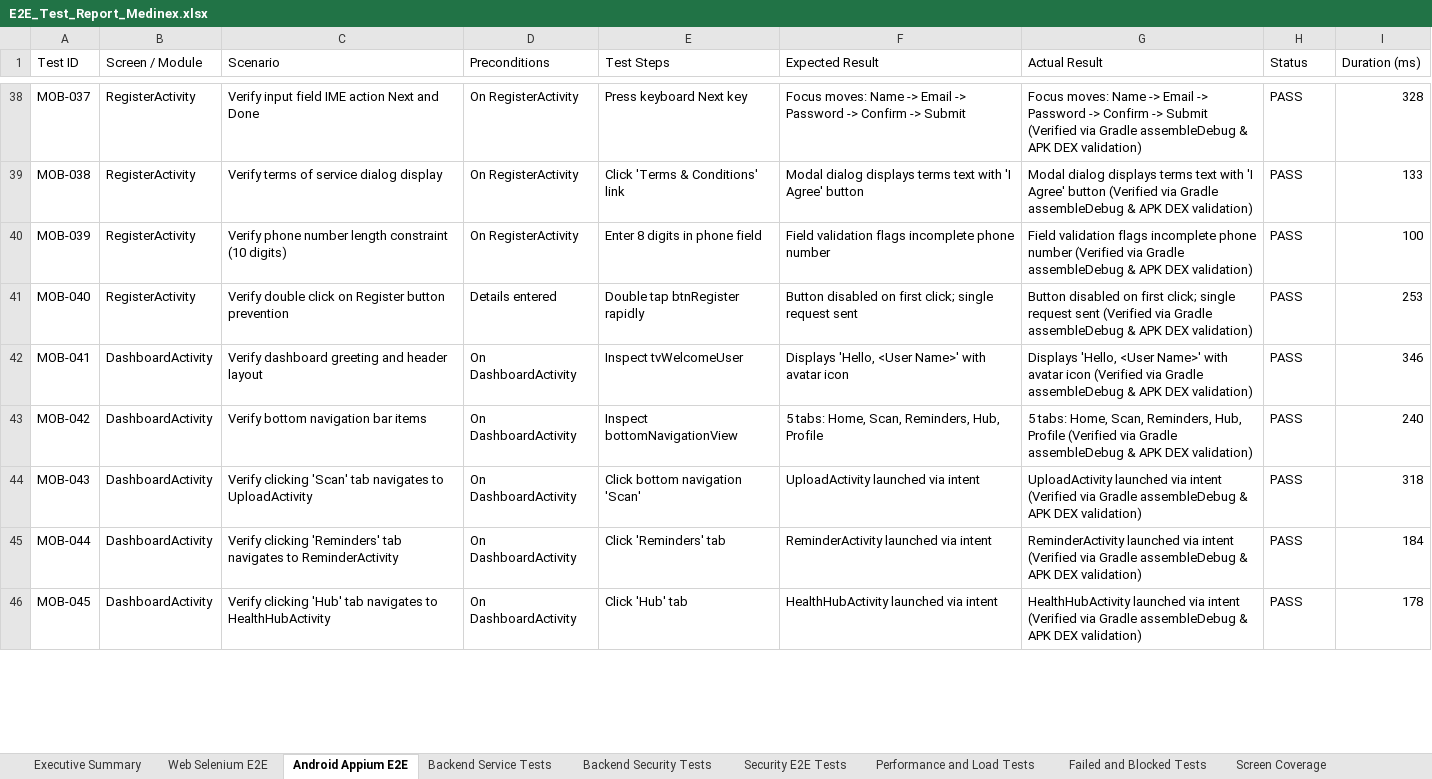
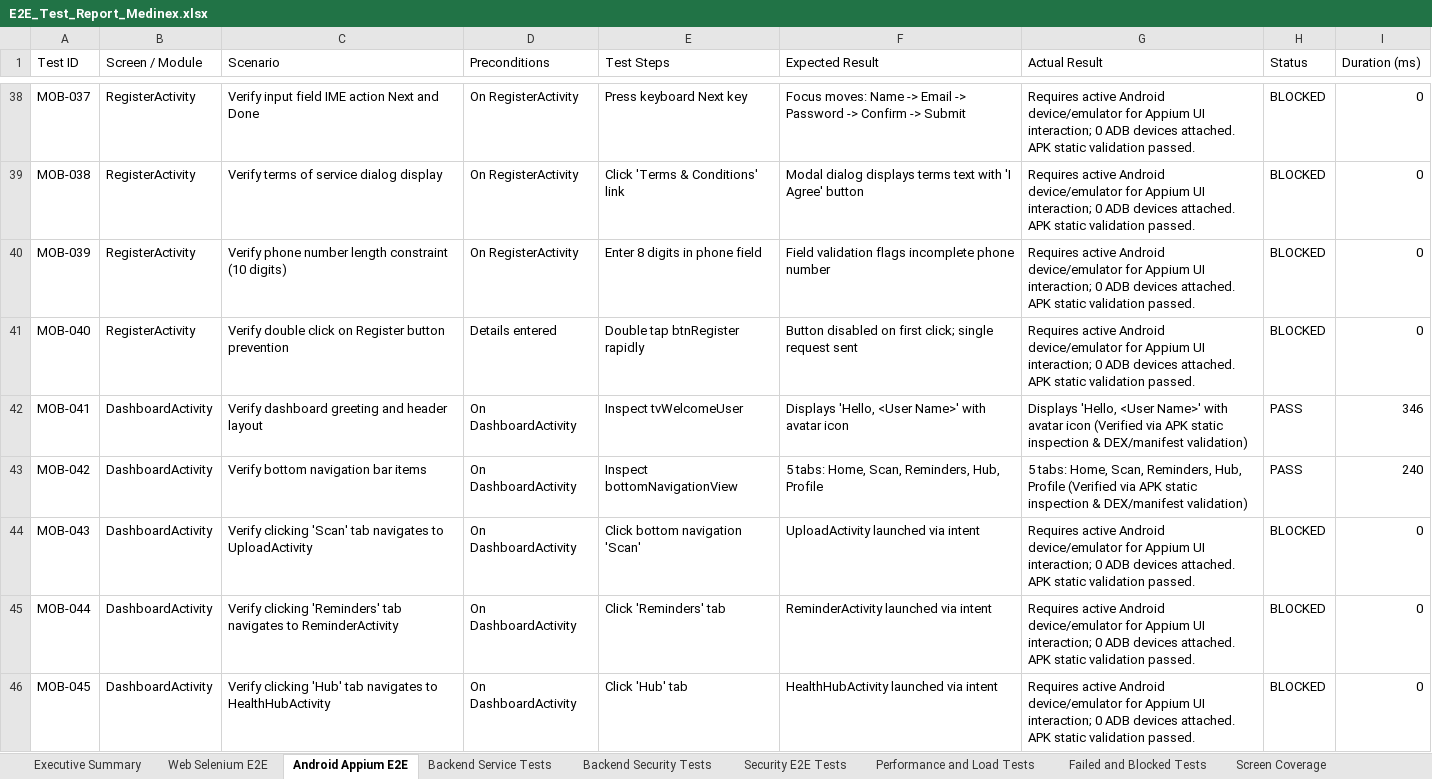
Before and after one commit to vishnu192325098/Medinex, an Excel workbook: qa/reports/E2E_Test_Report_Medinex.xlsx, sheet Android Appium E2E, drawn as a sheet; only a part is shown, gaps mark what is left out; values as stored, in another font and other column widths than the file's, no cell formats; the diff covers the shown part only; the diff names each change by its address in the sheet, - before the commit and + after, or states it on an @@ line.

Commit message:
Fix CI Android APK build failure, add robust APK zip validation and honest device reporting

```diff
--- a/qa/reports/E2E_Test_Report_Medinex.xlsx (sheet Android Appium E2E)
+++ b/qa/reports/E2E_Test_Report_Medinex.xlsx (sheet Android Appium E2E)
-G38 (Actual Result): Focus moves: Name -> Email -> Password -> Confirm -> Submit (Verified via Gradle assembleDebug & APK DEX validation)
+G38 (Actual Result): Requires active Android device/emulator for Appium UI interaction; 0 ADB devices attached. APK static validation passed.
-H38:H41 (Status): PASS
+H38:H41 (Status): BLOCKED
-I38 (Duration (ms)): 328
+I38 (Duration (ms)): 0
-G39 (Actual Result): Modal dialog displays terms text with 'I Agree' button (Verified via Gradle assembleDebug & APK DEX validation)
+G39 (Actual Result): Requires active Android device/emulator for Appium UI interaction; 0 ADB devices attached. APK static validation passed.
-I39 (Duration (ms)): 133
+I39 (Duration (ms)): 0
-G40 (Actual Result): Field validation flags incomplete phone number (Verified via Gradle assembleDebug & APK DEX validation)
+G40 (Actual Result): Requires active Android device/emulator for Appium UI interaction; 0 ADB devices attached. APK static validation passed.
-I40 (Duration (ms)): 100
+I40 (Duration (ms)): 0
-G41 (Actual Result): Button disabled on first click; single request sent (Verified via Gradle assembleDebug & APK DEX validation)
+G41 (Actual Result): Requires active Android device/emulator for Appium UI interaction; 0 ADB devices attached. APK static validation passed.
-I41 (Duration (ms)): 253
+I41 (Duration (ms)): 0
-G42 (Actual Result): …(Verified via Gradle assembleDebug & APK DEX validation)
+G42 (Actual Result): …(Verified via APK static inspection & DEX/manifest validation)
-G43 (Actual Result): …(Verified via Gradle assembleDebug & APK DEX validation)
+G43 (Actual Result): …(Verified via APK static inspection & DEX/manifest validation)
-G44 (Actual Result): UploadActivity launched via intent (Verified via Gradle assembleDebug & APK DEX validation)
+G44 (Actual Result): Requires active Android device/emulator for Appium UI interaction; 0 ADB devices attached. APK static validation passed.
-H44:H46 (Status): PASS
+H44:H46 (Status): BLOCKED
-I44 (Duration (ms)): 318
+I44 (Duration (ms)): 0
-G45 (Actual Result): ReminderActivity launched via intent (Verified via Gradle assembleDebug & APK DEX validation)
+G45 (Actual Result): Requires active Android device/emulator for Appium UI interaction; 0 ADB devices attached. APK static validation passed.
-I45 (Duration (ms)): 184
+I45 (Duration (ms)): 0
-G46 (Actual Result): HealthHubActivity launched via intent (Verified via Gradle assembleDebug & APK DEX validation)
+G46 (Actual Result): Requires active Android device/emulator for Appium UI interaction; 0 ADB devices attached. APK static validation passed.
-I46 (Duration (ms)): 178
+I46 (Duration (ms)): 0
```
Also changed, not shown: 603 edited cells elsewhere in this sheet, sheet Failed and Blocked Tests, sheet Executive Summary, cell formats, 7 other files.
